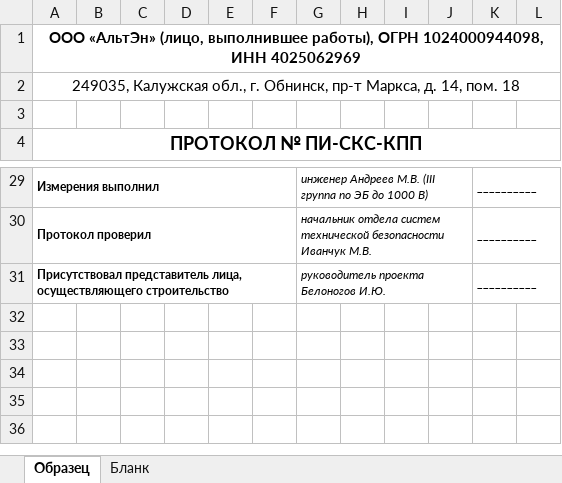
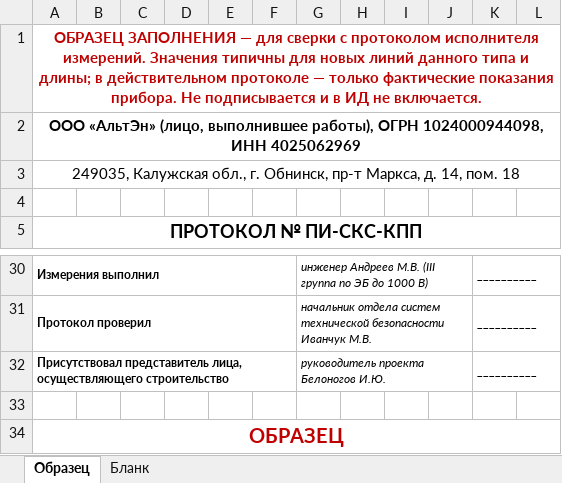
Before and after one commit to emanymedih/11, an Excel workbook: КПП/Том СКС КПП/Протокол сопротивления изоляции СКС КПП (образец и бланк).xlsx, sheet Образец, drawn as a sheet; only a part is shown, gaps mark what is left out; values as stored, in another font and other column widths than the file's, no borders; the diff names each change by its address in the sheet, - before the commit and + after, or states it on an @@ line.

```diff
--- a/КПП/Том СКС КПП/Протокол сопротивления изоляции СКС КПП (образец и бланк).xlsx (sheet Образец)
+++ b/КПП/Том СКС КПП/Протокол сопротивления изоляции СКС КПП (образец и бланк).xlsx (sheet Образец)
+row 1: ОБРАЗЕЦ ЗАПОЛНЕНИЯ — для сверки с протоколом исполнителя измерений. Значения типичны для новых линий данного типа и длины; в действительном протоколе — только фактические показания прибора. Не подписывается и в ИД не включается.
+row 33: (empty)
+row 34: ОБРАЗЕЦ
```
Also changed, not shown: 3 other files.
